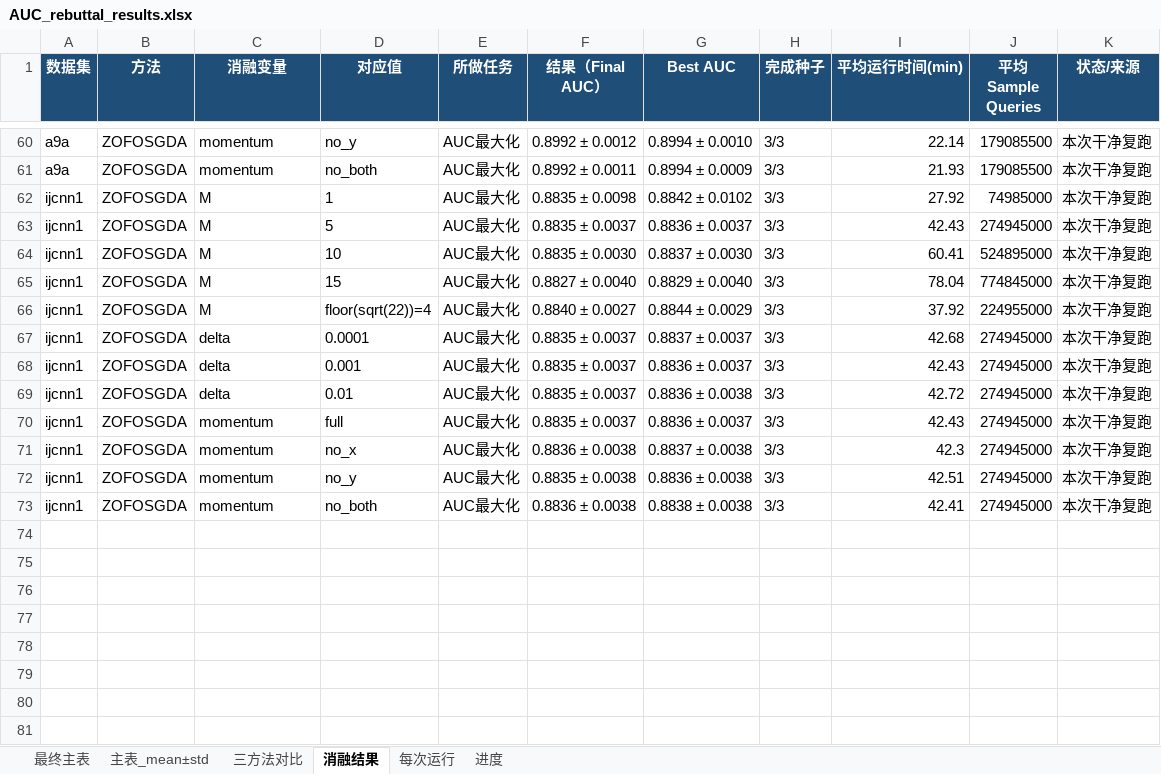
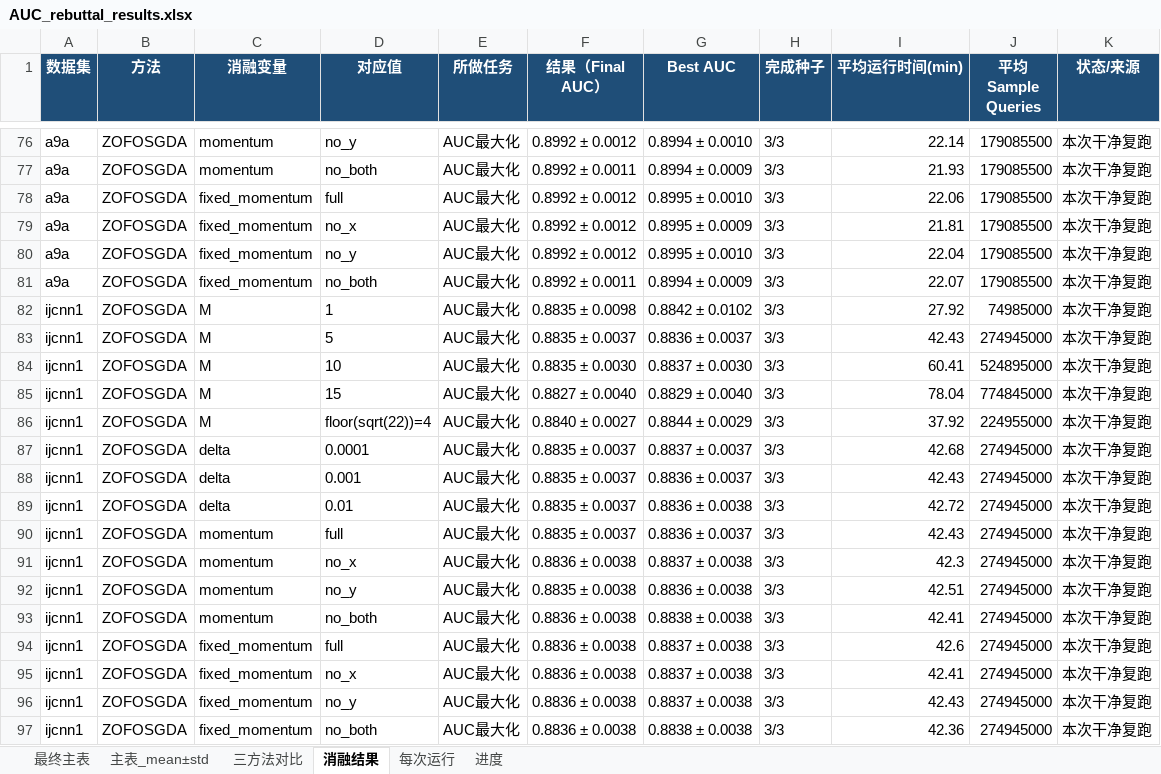
Before and after one commit to ldx825/ZOFOGDA_Nips26, an Excel workbook: rebuttal_auc_original/AUC_rebuttal_results.xlsx, sheet 消融结果, drawn as a sheet; only a part is shown, gaps mark what is left out; values as stored, in another font and other column widths than the file's, no borders; the diff covers the shown part only; the diff names each change by its address in the sheet, - before the commit and + after, or states it on an @@ line.

```diff
--- a/rebuttal_auc_original/AUC_rebuttal_results.xlsx (sheet 消融结果)
+++ b/rebuttal_auc_original/AUC_rebuttal_results.xlsx (sheet 消融结果)
+row 78: a9a | ZOFOSGDA | fixed_momentum | full | AUC最大化 | 0.8992 ± 0.0012 | 0.8995 ± 0.0010 | 3/3 | 22.06 | 179085500 | 本次干净复跑
+row 79: a9a | ZOFOSGDA | fixed_momentum | no_x | AUC最大化 | 0.8992 ± 0.0012 | 0.8995 ± 0.0009 | 3/3 | 21.81 | 179085500 | 本次干净复跑
+row 80: a9a | ZOFOSGDA | fixed_momentum | no_y | AUC最大化 | 0.8992 ± 0.0012 | 0.8995 ± 0.0010 | 3/3 | 22.04 | 179085500 | 本次干净复跑
+row 81: a9a | ZOFOSGDA | fixed_momentum | no_both | AUC最大化 | 0.8992 ± 0.0011 | 0.8994 ± 0.0009 | 3/3 | 22.07 | 179085500 | 本次干净复跑
+row 94: ijcnn1 | ZOFOSGDA | fixed_momentum | full | AUC最大化 | 0.8836 ± 0.0038 | 0.8837 ± 0.0038 | 3/3 | 42.6 | 274945000 | 本次干净复跑
+row 95: ijcnn1 | ZOFOSGDA | fixed_momentum | no_x | AUC最大化 | 0.8836 ± 0.0038 | 0.8837 ± 0.0038 | 3/3 | 42.41 | 274945000 | 本次干净复跑
+row 96: ijcnn1 | ZOFOSGDA | fixed_momentum | no_y | AUC最大化 | 0.8836 ± 0.0038 | 0.8837 ± 0.0038 | 3/3 | 42.43 | 274945000 | 本次干净复跑
+row 97: ijcnn1 | ZOFOSGDA | fixed_momentum | no_both | AUC最大化 | 0.8836 ± 0.0038 | 0.8838 ± 0.0038 | 3/3 | 42.36 | 274945000 | 本次干净复跑
```
Also changed, not shown: 16 added rows elsewhere in this sheet, sheet 每次运行, sheet 最终主表, sheet 主表_mean±std, sheet 进度, 29 other files.
